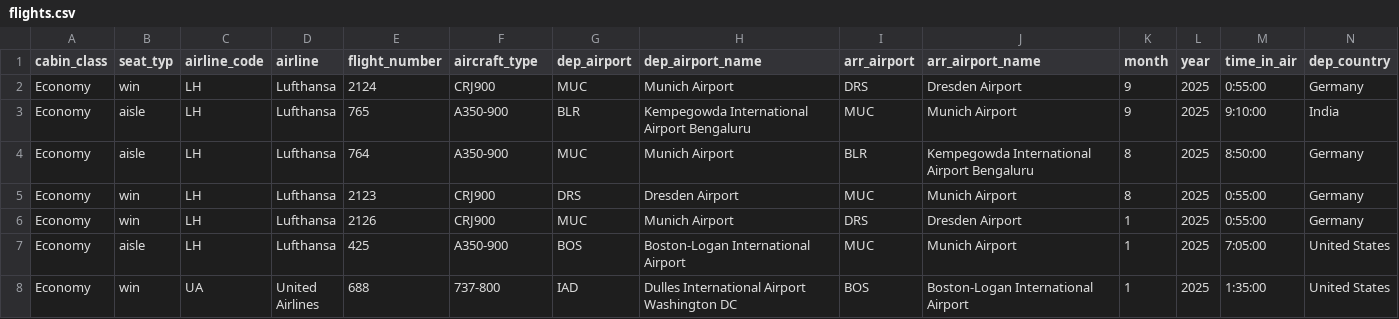
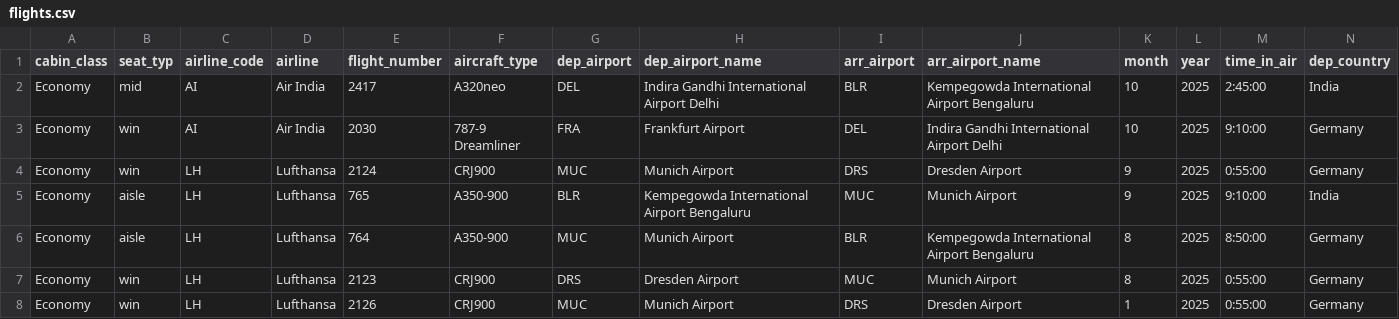
Before and after one commit to surendrark/surendrark.github.io, a CSV file: data/flights.csv, drawn as a sheet; only a part is shown; the shorter side is filled out with more unchanged rows; rows hold the shown columns only; the diff names each change by its address in the sheet, - before the commit and + after, or states it on an @@ line.

```diff
--- a/data/flights.csv
+++ b/data/flights.csv
+row 2: Economy | mid | AI | Air India | 2417 | A320neo | DEL | Indira Gandhi International Airport Delhi | BLR | Kempegowda International Airport Bengaluru | 10 | 2025 | 2:45:00 | India
+row 3: Economy | win | AI | Air India | 2030 | 787-9 Dreamliner | FRA | Frankfurt Airport | DEL | Indira Gandhi International Airport Delhi | 10 | 2025 | 9:10:00 | Germany
```
Also changed, not shown: 22 other files.
